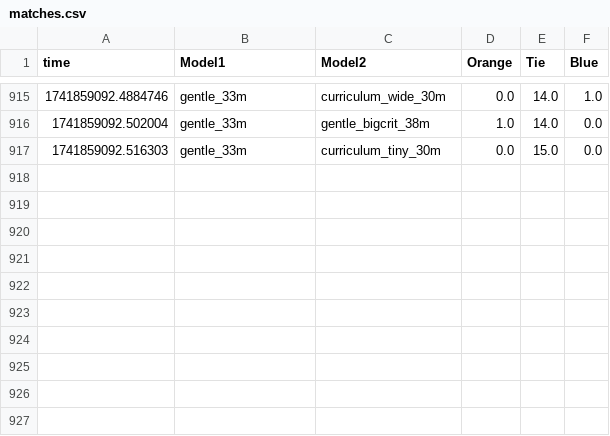
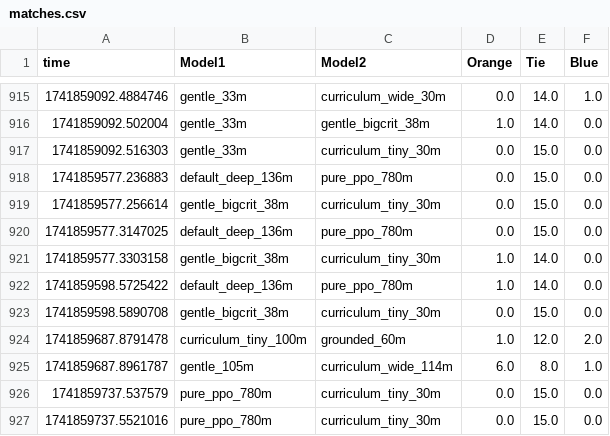
Before and after one commit to Biggergig/RL-Squared-V2, a CSV file: v3/matches.csv, drawn as a sheet; only a part is shown, gaps mark what is left out.

Commit message:
render match script

```diff
--- a/v3/matches.csv
+++ b/v3/matches.csv
@@ -917 +917,11 @@ time,Model1,Model2,Orange,Tie,Blue
 1741859092.516303,gentle_33m,curriculum_tiny_30m,0.0,15.0,0.0
+1741859577.236883,default_deep_136m,pure_ppo_780m,0.0,15.0,0.0
+1741859577.256614,gentle_bigcrit_38m,curriculum_tiny_30m,0.0,15.0,0.0
+1741859577.3147025,default_deep_136m,pure_ppo_780m,0.0,15.0,0.0
+1741859577.3303158,gentle_bigcrit_38m,curriculum_tiny_30m,1.0,14.0,0.0
+1741859598.5725422,default_deep_136m,pure_ppo_780m,1.0,14.0,0.0
+1741859598.5890708,gentle_bigcrit_38m,curriculum_tiny_30m,0.0,15.0,0.0
+1741859687.8791478,curriculum_tiny_100m,grounded_60m,1.0,12.0,2.0
+1741859687.8961787,gentle_105m,curriculum_wide_114m,6.0,8.0,1.0
+1741859737.537579,pure_ppo_780m,curriculum_tiny_30m,0.0,15.0,0.0
+1741859737.5521016,pure_ppo_780m,curriculum_tiny_30m,0.0,15.0,0.0
```
Also changed, not shown: v3/leaderboard.csv, 4 other files.
